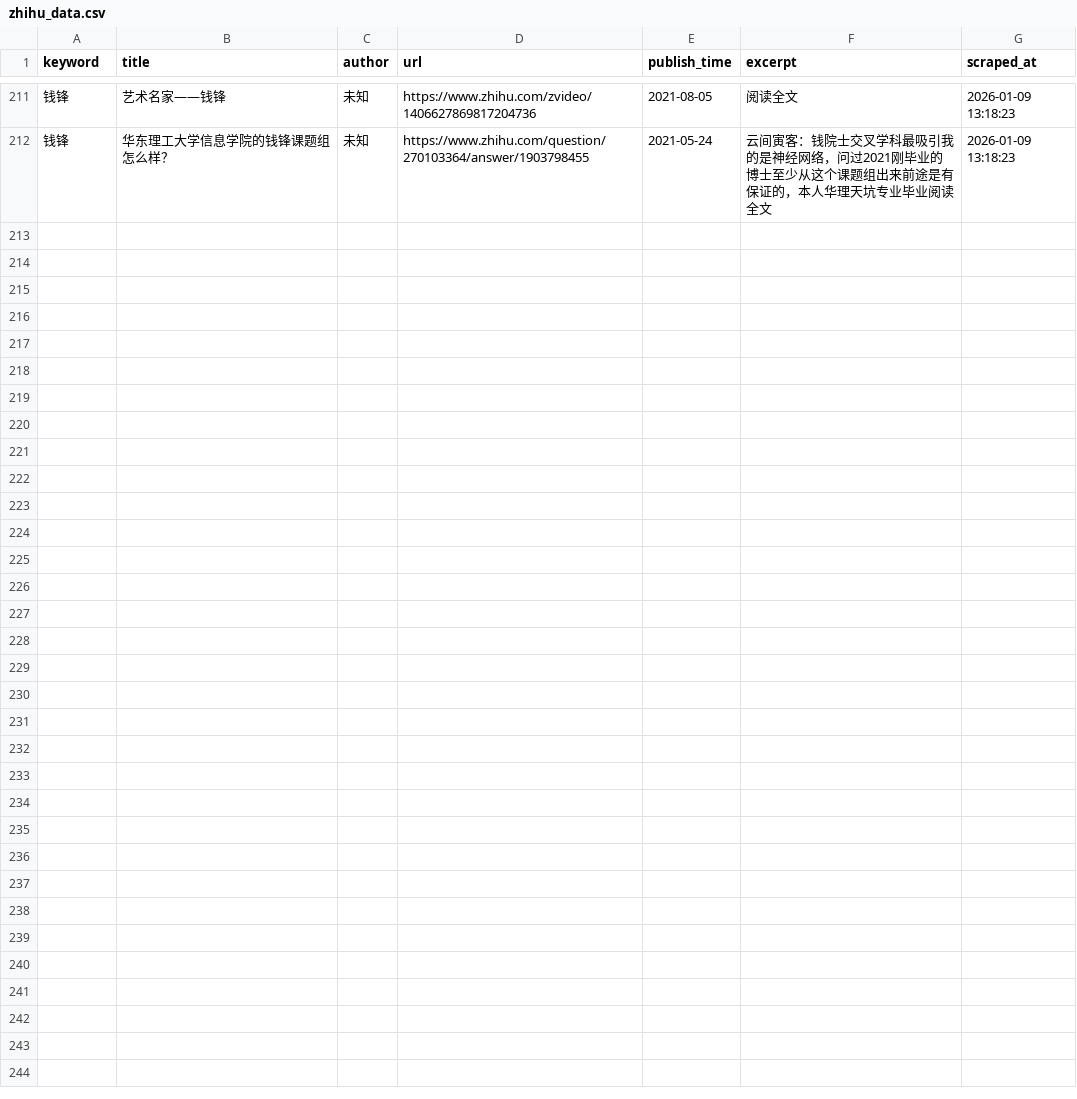
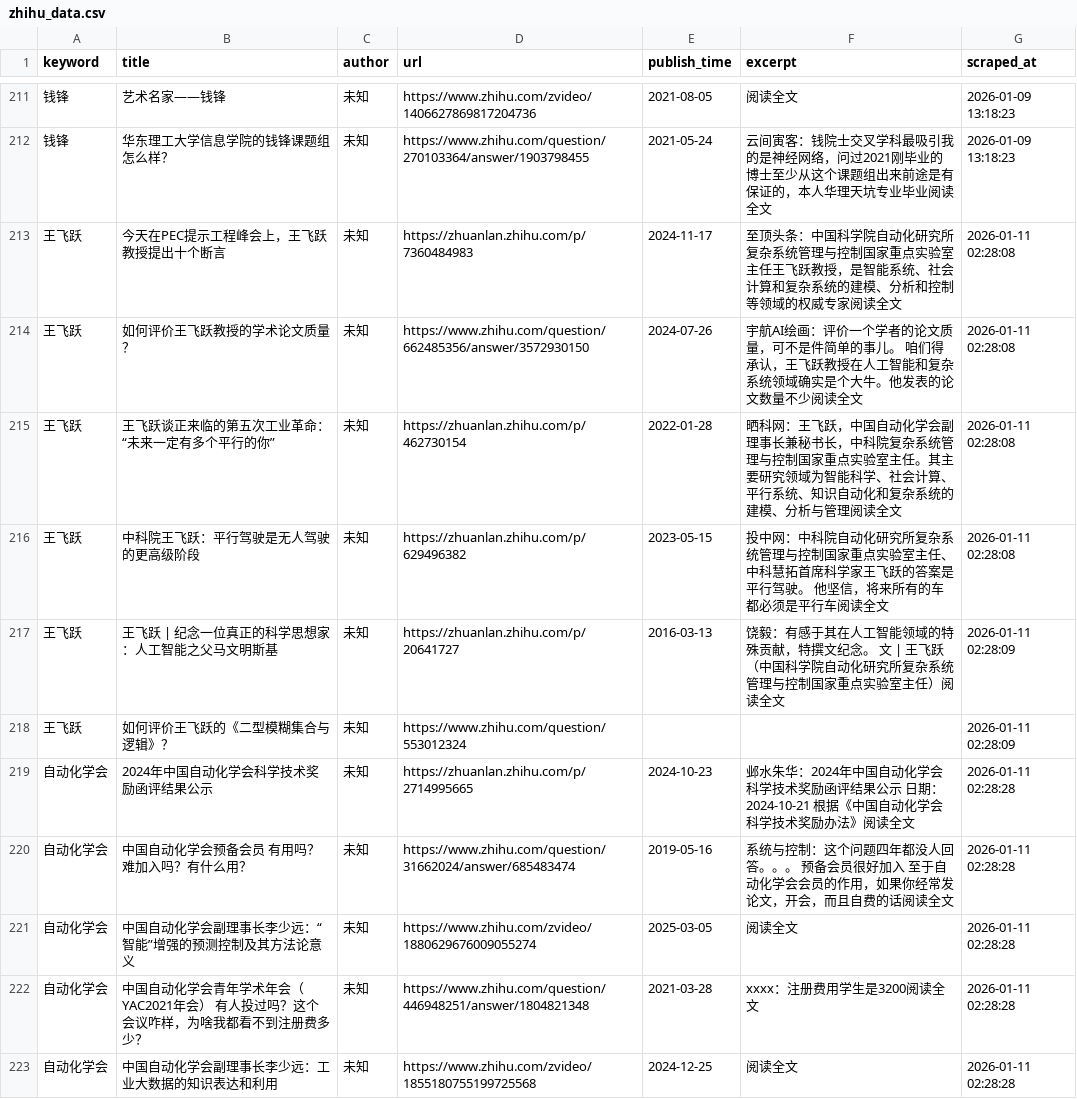
Before and after one commit to fengm569-design/socialradarweb, a CSV file: data/zhihu_data.csv, drawn as a sheet; only a part is shown, gaps mark what is left out; the diff names each change by its address in the sheet, - before the commit and + after, or states it on an @@ line.

```diff
--- a/data/zhihu_data.csv
+++ b/data/zhihu_data.csv
+row 213: 王飞跃 | 今天在PEC提示工程峰会上，王飞跃教授提出十个断言 | 未知 | https://zhuanlan.zhihu.com/p/7360484983 | 2024-11-17 | 至顶头条：中国科学院自动化研究所复杂系统管理与控制国家重点实验室主任王飞跃教授，是智能系统、社会计算和复杂系统的建模、分析和控制等领域的权威专家阅读全文 | 2026-01-11 02:28:08
+row 214: 王飞跃 | 如何评价王飞跃教授的学术论文质量？ | 未知 | https://www.zhihu.com/question/662485356/answer/3572930150 | 2024-07-26 | 宇航AI绘画：评价一个学者的论文质量，可不是件简单的事儿。 咱们得承认，王飞跃教授在人工智能和复杂系统领域确实是个大牛。他发表的论文数量不少阅读全文 | 2026-01-11 02:28:08
+row 215: 王飞跃 | 王飞跃谈正来临的第五次工业革命：“未来一定有多个平行的你” | 未知 | https://zhuanlan.zhihu.com/p/462730154 | 2022-01-28 | 晒科网：王飞跃，中国自动化学会副理事长兼秘书长，中科院复杂系统管理与控制国家重点实验室主任。其主要研究领域为智能科学、社会计算、平行系统、知识自动化和复杂系统的建模、分析与管理阅读全文 | 2026-01-11 02:28:08
+row 216: 王飞跃 | 中科院王飞跃：平行驾驶是无人驾驶的更高级阶段 | 未知 | https://zhuanlan.zhihu.com/p/629496382 | 2023-05-15 | 投中网：中科院自动化研究所复杂系统管理与控制国家重点实验室主任、中科慧拓首席科学家王飞跃的答案是平行驾驶。 他坚信，将来所有的车都必须是平行车阅读全文 | 2026-01-11 02:28:08
+row 217: 王飞跃 | 王飞跃 | 纪念一位真正的科学思想家：人工智能之父马文明斯基 | 未知 | https://zhuanlan.zhihu.com/p/20641727 | 2016-03-13 | 饶毅：有感于其在人工智能领域的特殊贡献，特撰文纪念。 文 | 王飞跃（中国科学院自动化研究所复杂系统管理与控制国家重点实验室主任）阅读全文 | 2026-01-11 02:28:09
+row 218: 王飞跃 | 如何评价王飞跃的《二型模糊集合与逻辑》？ | 未知 | https://www.zhihu.com/question/553012324 |  |  | 2026-01-11 02:28:09
+row 219: 自动化学会 | 2024年中国自动化学会科学技术奖励函评结果公示 | 未知 | https://zhuanlan.zhihu.com/p/2714995665 | 2024-10-23 | 邺水朱华：2024年中国自动化学会科学技术奖励函评结果公示 日期：2024-10-21 根据《中国自动化学会科学技术奖励办法》阅读全文 | 2026-01-11 02:28:28
+row 220: 自动化学会 | 中国自动化学会预备会员 有用吗？难加入吗？有什么用？ | 未知 | https://www.zhihu.com/question/31662024/answer/685483474 | 2019-05-16 | 系统与控制：这个问题四年都没人回答。。。 预备会员很好加入 至于自动化学会会员的作用，如果你经常发论文，开会，而且自费的话阅读全文 | 2026-01-11 02:28:28
+row 221: 自动化学会 | 中国自动化学会副理事长李少远：“智能”增强的预测控制及其方法论意义 | 未知 | https://www.zhihu.com/zvideo/1880629676009055274 | 2025-03-05 | 阅读全文 | 2026-01-11 02:28:28
+row 222: 自动化学会 | 中国自动化学会青年学术年会（YAC2021年会） 有人投过吗？这个会议咋样，为啥我都看不到注册费多少？ | 未知 | https://www.zhihu.com/question/446948251/answer/1804821348 | 2021-03-28 | xxxx：注册费用学生是3200阅读全文 | 2026-01-11 02:28:28
+row 223: 自动化学会 | 中国自动化学会副理事长李少远：工业大数据的知识表达和利用 | 未知 | https://www.zhihu.com/zvideo/1855180755199725568 | 2024-12-25 | 阅读全文 | 2026-01-11 02:28:28
```
Also changed, not shown: 2 other files.
